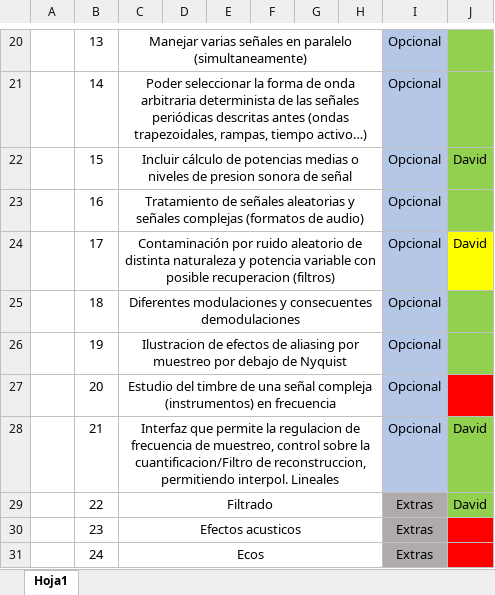
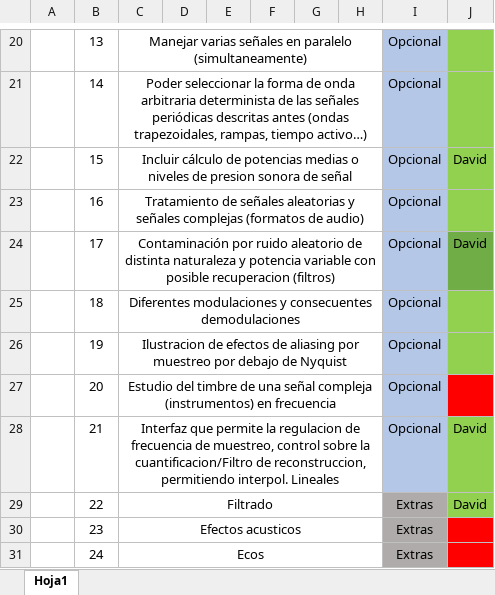
Before and after one commit to Markkolas/proyectoSonido, an Excel workbook: Funcionalidades.xlsx, sheet Hoja1, drawn as a sheet; only a part is shown, gaps mark what is left out; values as stored, in another font and other column widths than the file's, no borders; the diff names each change by its address in the sheet, - before the commit and + after, or states it on an @@ line.

```diff
--- a/Funcionalidades.xlsx (sheet Hoja1)
+++ b/Funcionalidades.xlsx (sheet Hoja1)
-J24 fill: #FFFF00
+J24 fill: #70AD47
```
Also changed, not shown: 1 other file.
